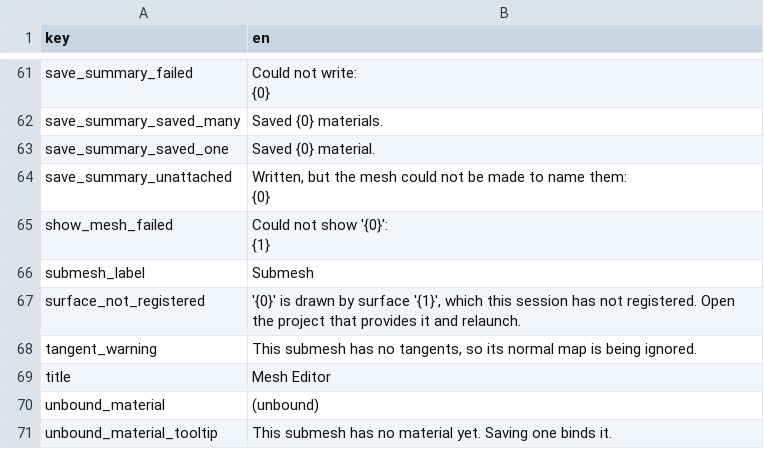
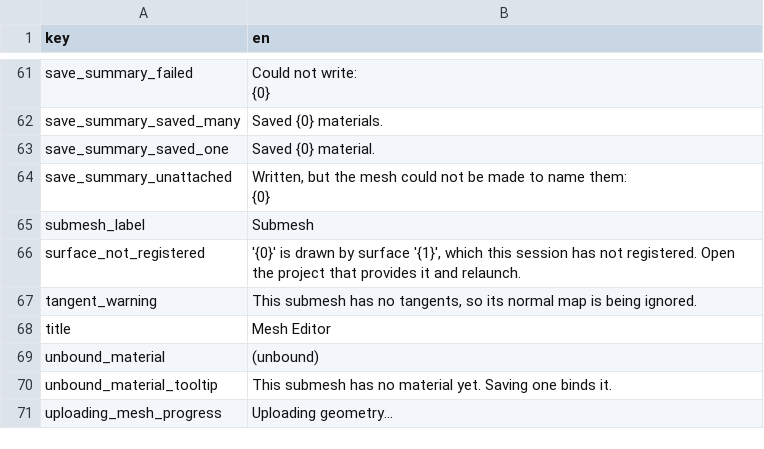
Before and after one commit to alexjiang200407/bernini, a CSV file: apps/editor/plugins/default_editor/localization/bernini.material.csv, drawn as a sheet; only a part is shown, gaps mark what is left out.

Commit message:
perf(editor): the Mesh Editor cooks and uploads a mesh behind its loading screen
LoadMesh read the mesh behind the loading screen and then, with the screen gone, uploaded it inside a
synchronous Invoke: AddStaticMeshGeom flattened every level of every mesh entry on the render thread
and the Raycaster copied level 0's triangles for the click-picker, all while the GUI thread waited --
about 200 ms of the stall on the reference character in a debug build.

The loading screen's worker now does all of it: CookStaticMesh for each mesh entry, the picker's copy
into a Raycaster of its own, and the commit through Invoke, which the plugin contract allows from a
worker its owner joins. The preview takes the result over on the GUI thread once the screen closes,
so nothing the LOD readout or a paint reads is written from the worker. Every level is still cooked,
since the preview lists and pins them. The last mesh is cleared before the screen rather than after,
which changes nothing a user sees: a failed load put the sphere back either way.

Co-authored-by: morgana-coding-agent[bot] <305433938+morgana-coding-agent[bot]@users.noreply.github.com>

```diff
--- a/apps/editor/plugins/default_editor/localization/bernini.material.csv
+++ b/apps/editor/plugins/default_editor/localization/bernini.material.csv
@@ -83,5 +83,2 @@ save_summary_unattached,"Written, but the mesh could not be made to name them:
 {0}"
-show_mesh_failed,"Could not show '{0}':
-
-{1}"
 submesh_label,Submesh
@@ -92 +89,2 @@ unbound_material,(unbound)
 unbound_material_tooltip,This submesh has no material yet. Saving one binds it.
+uploading_mesh_progress,Uploading geometry...
```
Also changed, not shown: 2 other files.
